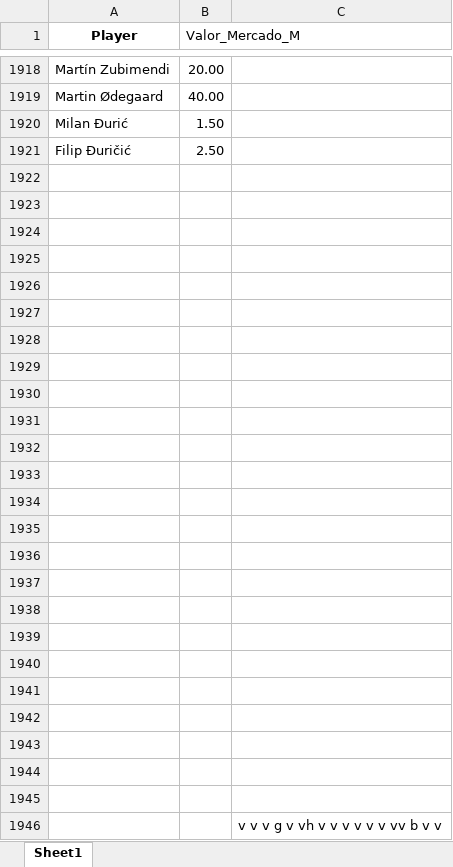
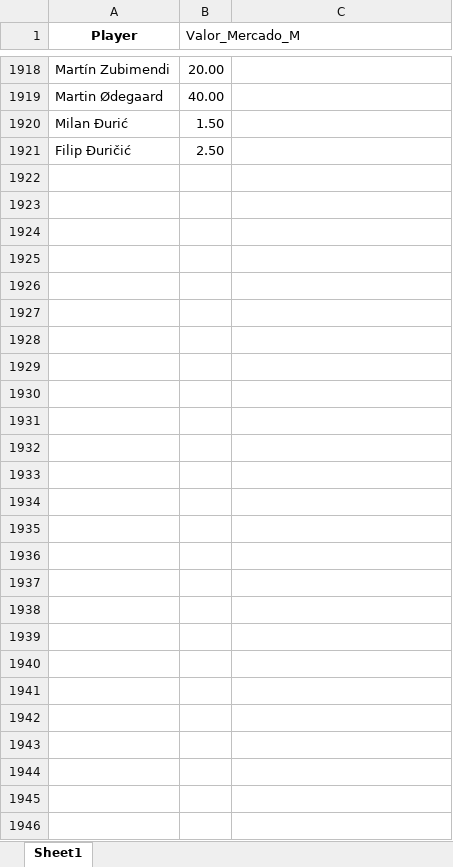
Before and after one commit to JorgeAcin/football-player-analytics, an Excel workbook: nombres_valores.xlsx, sheet Sheet1, drawn as a sheet; only a part is shown, gaps mark what is left out; values as stored, in another font and other column widths than the file's, no borders; the diff names each change by its address in the sheet, - before the commit and + after, or states it on an @@ line.

Commit message:
Add files via upload

```diff
--- a/nombres_valores.xlsx (sheet Sheet1)
+++ b/nombres_valores.xlsx (sheet Sheet1)
-row 1922: (empty)
-row 1923: (empty)
-row 1924: (empty)
-row 1925: (empty)
-row 1926: (empty)
-row 1927: (empty)
-row 1928: (empty)
-row 1929: (empty)
-row 1930: (empty)
-row 1931: (empty)
-row 1932: (empty)
-row 1933: (empty)
-row 1934: (empty)
-row 1935: (empty)
-row 1936: (empty)
-row 1937: (empty)
-row 1938: (empty)
-row 1939: (empty)
-row 1940: (empty)
-row 1941: (empty)
-row 1942: (empty)
-row 1943: (empty)
-row 1944: (empty)
-row 1945: (empty)
-row 1946:  |  | v v v g v vh v v v v v v vv b v v
```
